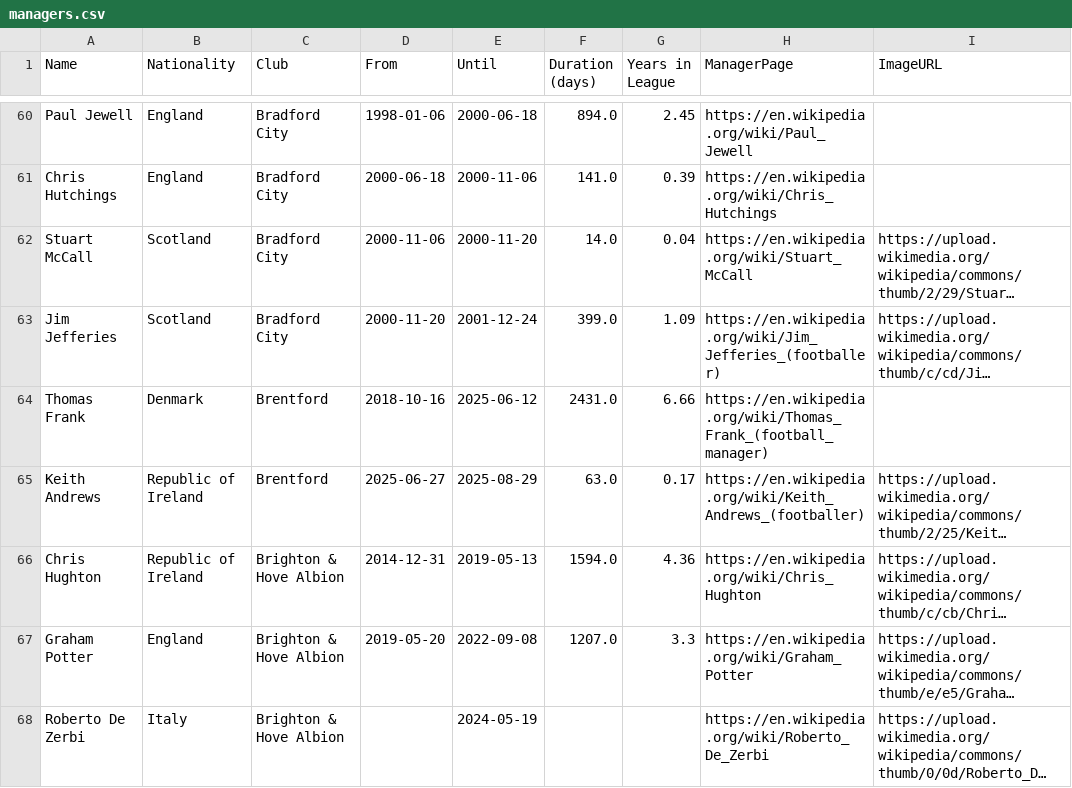
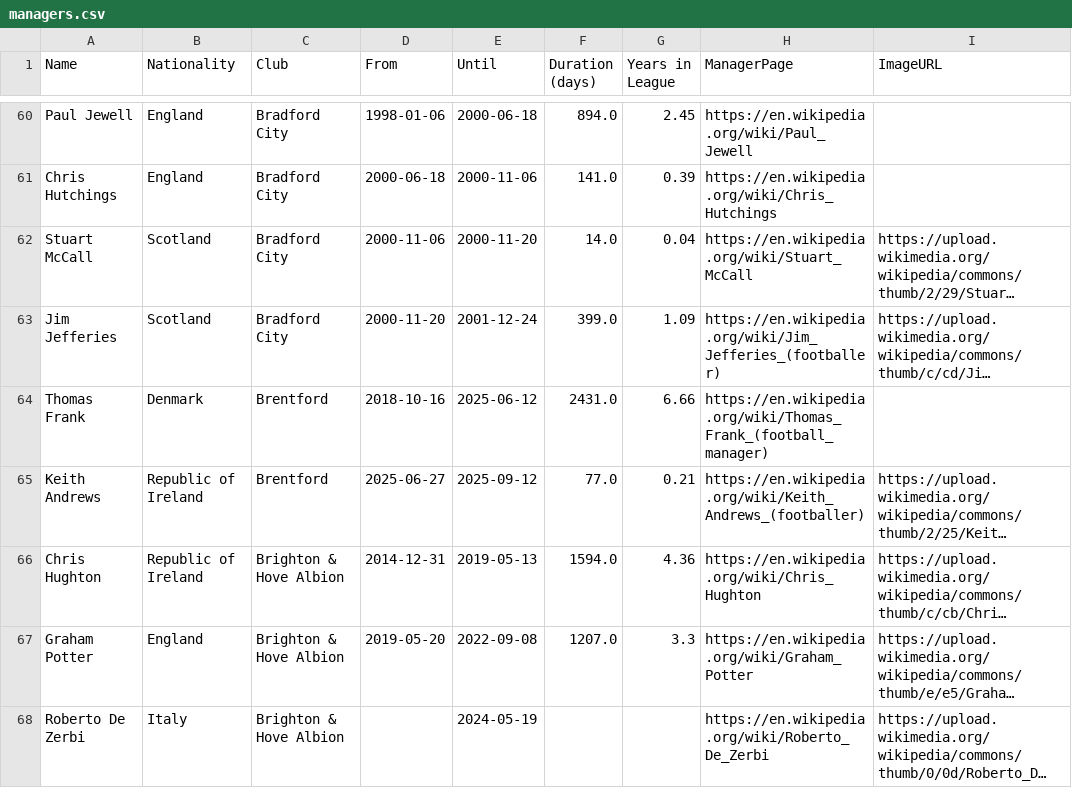
Before and after one commit to xGuff/xCliches-v2, a CSV file: data/raw/managers.csv, drawn as a sheet; only a part is shown, gaps mark what is left out; long unchanged cells end in …; the diff covers the shown part only; the diff names each change by its address in the sheet, - before the commit and + after, or states it on an @@ line.

```diff
--- a/data/raw/managers.csv
+++ b/data/raw/managers.csv
-E65 (Until): 2025-08-29
+E65 (Until): 2025-09-12
-F65 (Duration (days)): 63.0
+F65 (Duration (days)): 77.0
-G65 (Years in League): 0.17
+G65 (Years in League): 0.21
```
Also changed, not shown: 1 added row and 61 edited cells elsewhere in this file, data/raw/cliches.csv, data/raw/playlists.csv, 7 other files.
